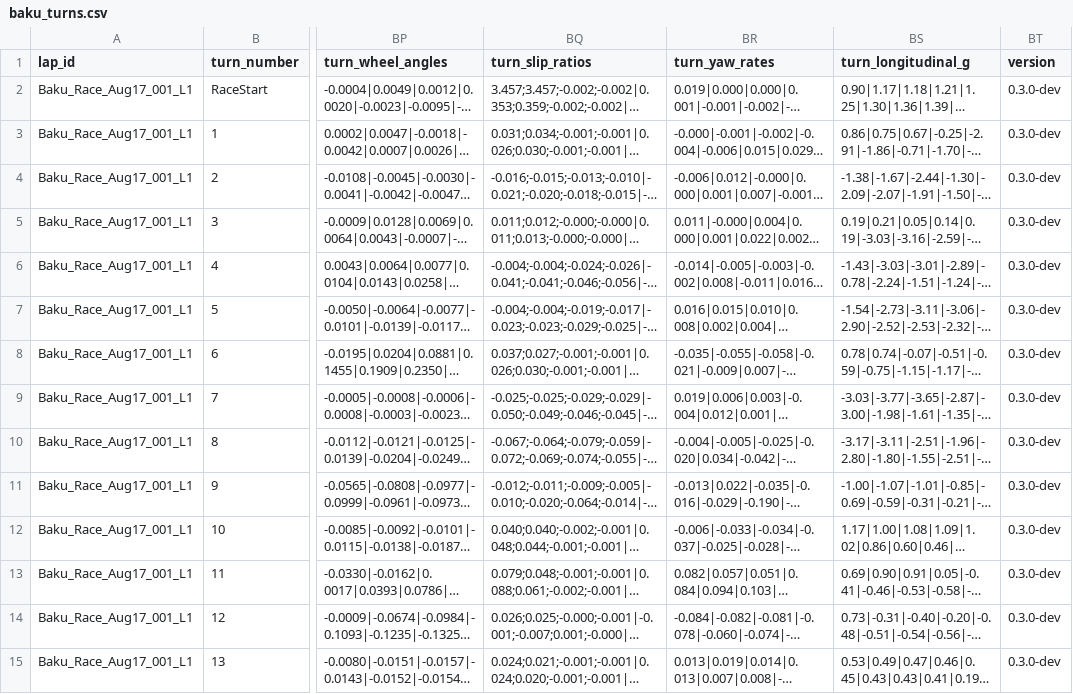
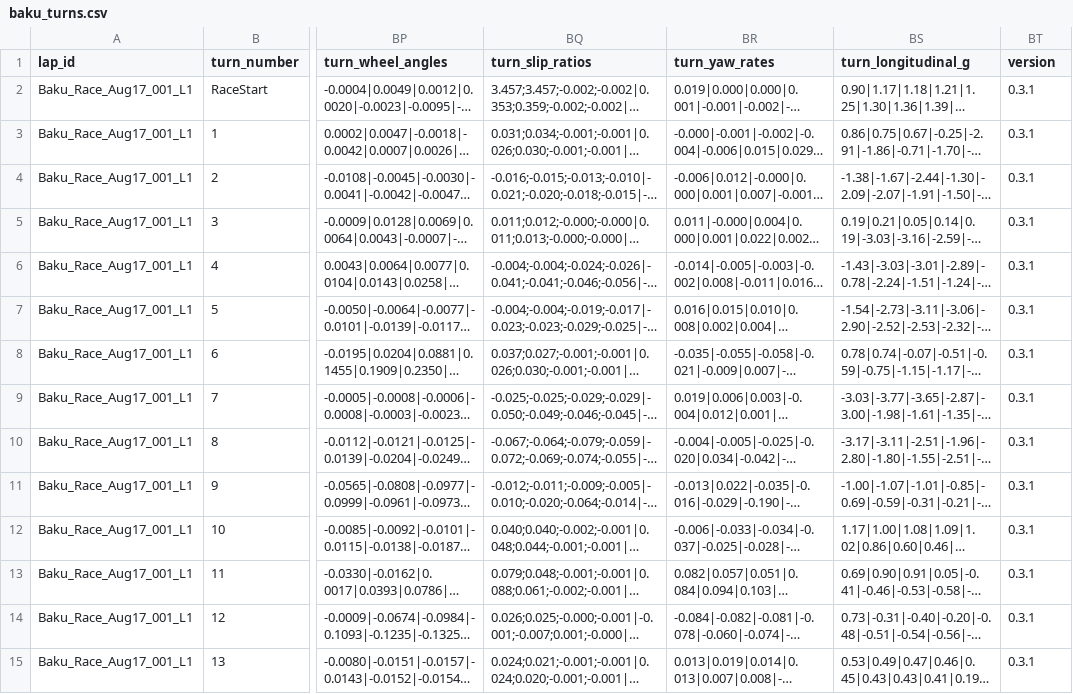
Before and after one commit to pyfytelemetryf1/demo, a CSV file: sample-data/csv/baku_turns.csv, drawn as a sheet; only a part is shown, gaps mark what is left out; long unchanged cells end in …; the diff covers the shown part only; the diff names each change by its address in the sheet, - before the commit and + after, or states it on an @@ line.

```diff
--- a/sample-data/csv/baku_turns.csv
+++ b/sample-data/csv/baku_turns.csv
-BT2:BT15 (version): 0.3.0-dev
+BT2:BT15 (version): 0.3.1
```
Also changed, not shown: 87 edited cells elsewhere in this file, sample-data/csv/abudhabi_laps.csv, sample-data/csv/abudhabi_turns.csv, 3 other files.
